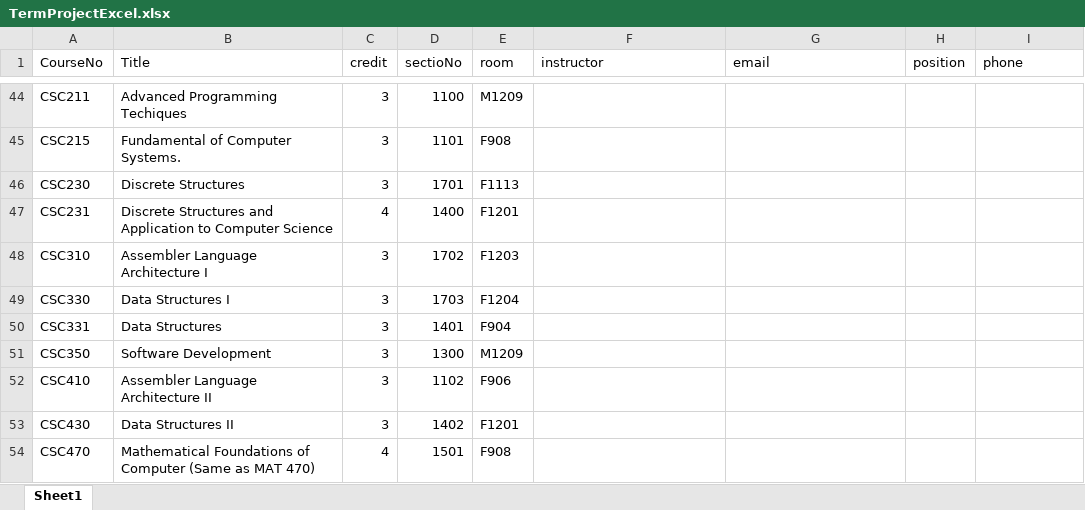
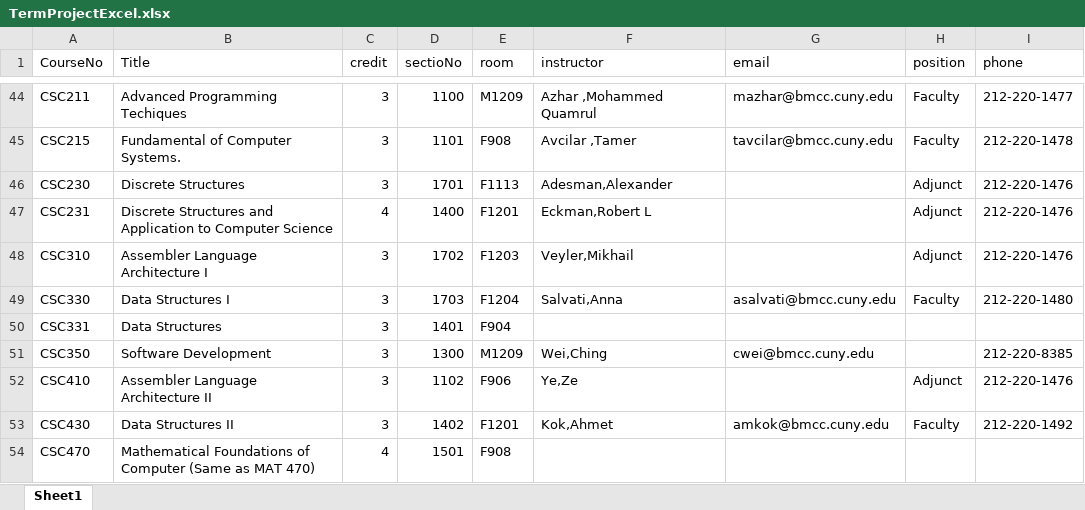
Before and after one commit to Boubacar75/Groupe-F, an Excel workbook: TermProjectExcel.xlsx, sheet Sheet1, drawn as a sheet; only a part is shown, gaps mark what is left out; values as stored, in another font and other column widths than the file's, no borders; the diff covers the shown part only; the diff names each change by its address in the sheet, - before the commit and + after, or states it on an @@ line.

```diff
--- a/TermProjectExcel.xlsx (sheet Sheet1)
+++ b/TermProjectExcel.xlsx (sheet Sheet1)
-F44 (instructor): (empty)
+F44 (instructor): Azhar ,Mohammed Quamrul
-G44 (email): (empty)
+G44 (email): mazhar@bmcc.cuny.edu
-H44:H45 (position): (empty)
+H44:H45 (position): Faculty
-I44 (phone): (empty)
+I44 (phone): 212-220-1477
-F45 (instructor): (empty)
+F45 (instructor): Avcilar ,Tamer
-G45 (email): (empty)
+G45 (email): tavcilar@bmcc.cuny.edu
-I45 (phone): (empty)
+I45 (phone): 212-220-1478
-F46 (instructor): (empty)
+F46 (instructor): Adesman,Alexander
-H46:H48 (position): (empty)
+H46:H48 (position): Adjunct
-I46:I48 (phone): (empty)
+I46:I48 (phone): 212-220-1476
-F47 (instructor): (empty)
+F47 (instructor): Eckman,Robert L
-F48 (instructor): (empty)
+F48 (instructor): Veyler,Mikhail
-F49 (instructor): (empty)
+F49 (instructor): Salvati,Anna
-G49 (email): (empty)
+G49 (email): asalvati@bmcc.cuny.edu
-H49 (position): (empty)
+H49 (position): Faculty
-I49 (phone): (empty)
+I49 (phone): 212-220-1480
-F51 (instructor): (empty)
+F51 (instructor): Wei,Ching
-G51 (email): (empty)
+G51 (email): cwei@bmcc.cuny.edu
-I51 (phone): (empty)
+I51 (phone): 212-220-8385
-F52 (instructor): (empty)
+F52 (instructor): Ye,Ze
-H52 (position): (empty)
+H52 (position): Adjunct
-I52 (phone): (empty)
+I52 (phone): 212-220-1476
-F53 (instructor): (empty)
+F53 (instructor): Kok,Ahmet
-G53 (email): (empty)
+G53 (email): amkok@bmcc.cuny.edu
-H53 (position): (empty)
+H53 (position): Faculty
-I53 (phone): (empty)
+I53 (phone): 212-220-1492
```
Also changed, not shown: 54 edited cells elsewhere in this sheet.
